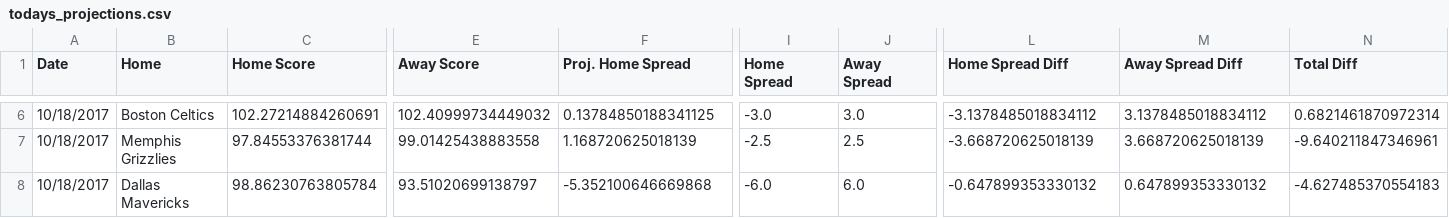
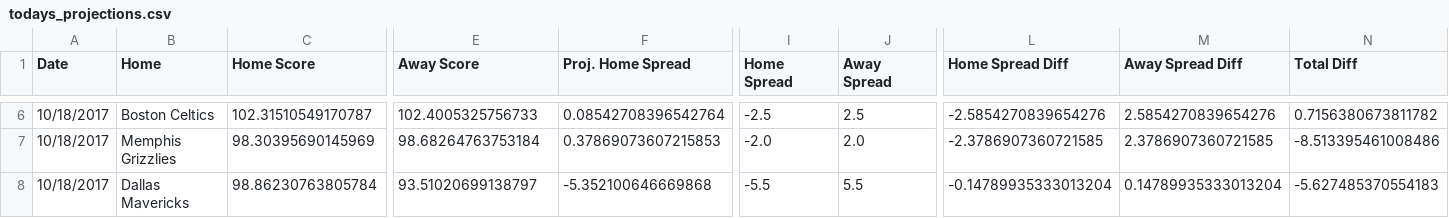
Before and after one commit to RyanOhara/SAM, a CSV file: todays_projections.csv, drawn as a sheet; only a part is shown, gaps mark what is left out; the diff covers the shown part only; the diff names each change by its address in the sheet, - before the commit and + after, or states it on an @@ line.

```diff
--- a/todays_projections.csv
+++ b/todays_projections.csv
-C6 (Home Score): 102.27214884260691
+C6 (Home Score): 102.31510549170787
-E6 (Away Score): 102.40999734449032
+E6 (Away Score): 102.4005325756733
-F6 (Proj. Home Spread): 0.13784850188341125
+F6 (Proj. Home Spread): 0.08542708396542764
-I6 (Home Spread): -3.0
+I6 (Home Spread): -2.5
-J6 (Away Spread): 3.0
+J6 (Away Spread): 2.5
-L6 (Home Spread Diff): -3.1378485018834112
+L6 (Home Spread Diff): -2.5854270839654276
-M6 (Away Spread Diff): 3.1378485018834112
+M6 (Away Spread Diff): 2.5854270839654276
-N6 (Total Diff): 0.6821461870972314
+N6 (Total Diff): 0.7156380673811782
-C7 (Home Score): 97.84553376381744
+C7 (Home Score): 98.30395690145969
-E7 (Away Score): 99.01425438883558
+E7 (Away Score): 98.68264763753184
-F7 (Proj. Home Spread): 1.168720625018139
+F7 (Proj. Home Spread): 0.37869073607215853
-I7 (Home Spread): -2.5
+I7 (Home Spread): -2.0
-J7 (Away Spread): 2.5
+J7 (Away Spread): 2.0
-L7 (Home Spread Diff): -3.668720625018139
+L7 (Home Spread Diff): -2.3786907360721585
-M7 (Away Spread Diff): 3.668720625018139
+M7 (Away Spread Diff): 2.3786907360721585
-N7 (Total Diff): -9.640211847346961
+N7 (Total Diff): -8.513395461008486
-I8 (Home Spread): -6.0
+I8 (Home Spread): -5.5
-J8 (Away Spread): 6.0
+J8 (Away Spread): 5.5
-L8 (Home Spread Diff): -0.647899353330132
+L8 (Home Spread Diff): -0.14789935333013204
-M8 (Away Spread Diff): 0.647899353330132
+M8 (Away Spread Diff): 0.14789935333013204
-N8 (Total Diff): -4.627485370554183
+N8 (Total Diff): -5.627485370554183
```
Also changed, not shown: 53 edited cells elsewhere in this file, 1 other file.
